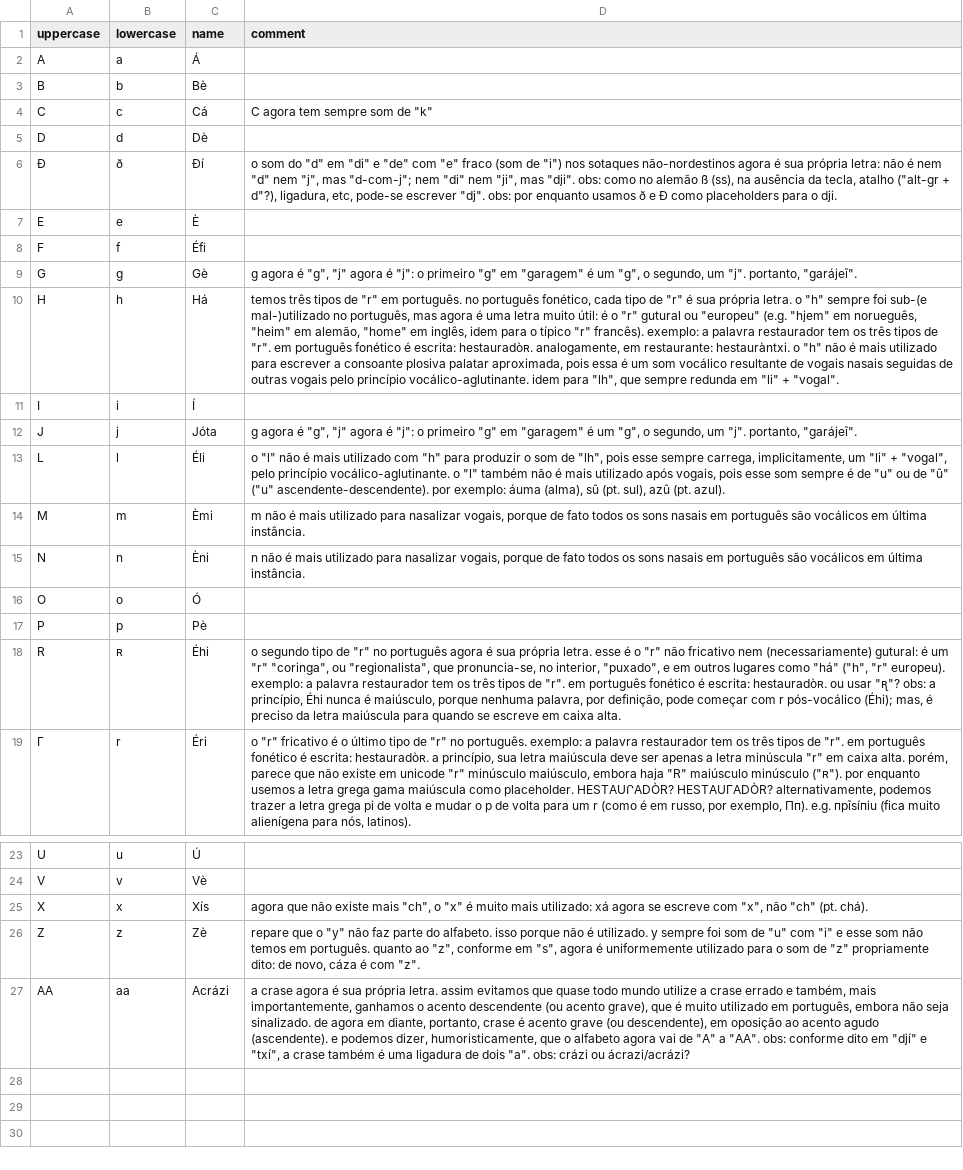
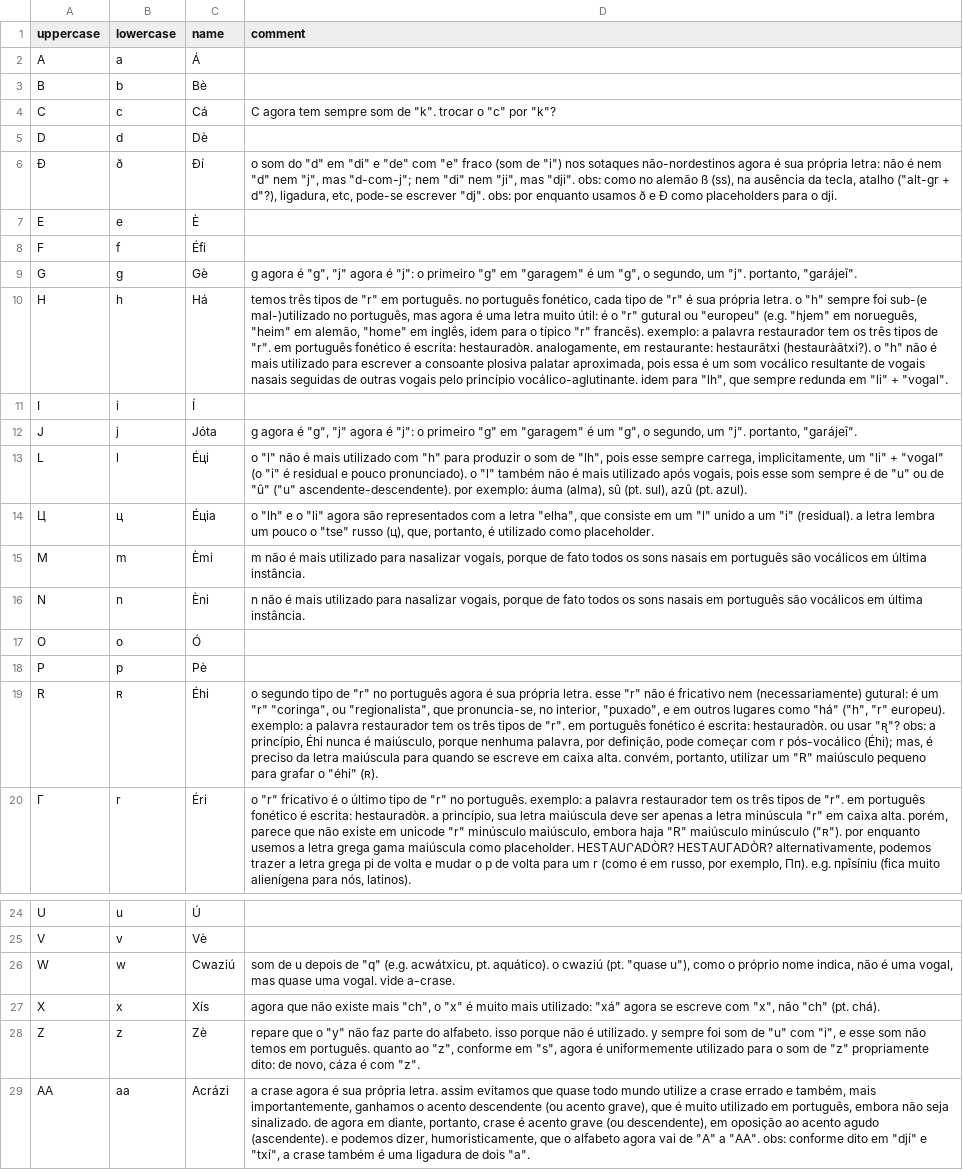
Before and after one commit to CaoBittencourt/pt-br-fn, a CSV file: lang/alphabet.csv, drawn as a sheet; only a part is shown, gaps mark what is left out; addresses are those after the commit; the diff names each change by its address in the sheet, - before the commit and + after, or states it on an @@ line.

Commit message:
updated alphabet, vowels, examples

```diff
--- a/lang/alphabet.csv
+++ b/lang/alphabet.csv
-D4 (comment): C agora tem sempre som de "k"
+D4 (comment): C agora tem sempre som de "k". trocar o "c" por "k"?
-D10 (comment): …em restaurante: hestauràntxi. o "h"…
+D10 (comment): …em restaurante: hestaurãtxi (hestauràãtxi?). o "h"…
-C13 (name): Éli
+C13 (name): Éцi
-D13 (comment): …"li" + "vogal", pelo princípio vocálico-aglutinante. o "l"…
+D13 (comment): …"li" + "vogal" (o "i" é residual e pouco pronunciado). o "l"…
+row 14: Ц | ц | Éцia | o "lh" e o "li" agora são representados com a letra "elha", que consiste em um "l" unido a um "i" (residual). a letra lembra um pouco o "tse" russo (ц), que, portanto, é utilizado como placeholder.
-D19 (comment): …letra. esse é o "r" não fricativo nem (necessariamente) gutural: é um "r" "coringa", ou "regionalista", que pronuncia-se, no interior, "puxado", e em outros lugares como "há" ("h", "r" europeu). exemplo: a palavra restaurador tem os três tipos de "r". em português fonético é escrita: hestauradòʀ. ou usar "ꭆ"? obs: a princípio, Éhi nunca é maiúsculo, porque nenhuma palavra, por definição, pode começar com r pós-vocálico (Éhi); mas, é preciso da letra maiúscula para quando se escreve em caixa alta.
+D19 (comment): …letra. esse "r" não é fricativo nem (necessariamente) gutural: é um "r" "coringa", ou "regionalista", que pronuncia-se, no interior, "puxado", e em outros lugares como "há" ("h", "r" europeu). exemplo: a palavra restaurador tem os três tipos de "r". em português fonético é escrita: hestauradòʀ. ou usar "ꭆ"? obs: a princípio, Éhi nunca é maiúsculo, porque nenhuma palavra, por definição, pode começar com r pós-vocálico (Éhi); mas, é preciso da letra maiúscula para quando se escreve em caixa alta. convém, portanto, utilizar um "R" maiúsculo pequeno para grafar o "éhi" (ʀ).
+row 26: W | w | Cwaziú | som de u depois de "q" (e.g. acwátxicu, pt. aquático). o cwaziú (pt. "quase u"), como o próprio nome indica, não é uma vogal, mas quase uma vogal. vide a-crase.
-D27 (comment): …mais utilizado: xá agora se…
+D27 (comment): …mais utilizado: "xá" agora se…
-D28 (comment): …"u" com "i" e esse…
+D28 (comment): …"u" com "i", e esse…
-D29 (comment): …dois "a". obs: crázi ou ácrazi/acrázi?
+D29 (comment): …dois "a".
```
Also changed, not shown: lang/patterns.csv, lang/vowels.csv, 4 other files.
